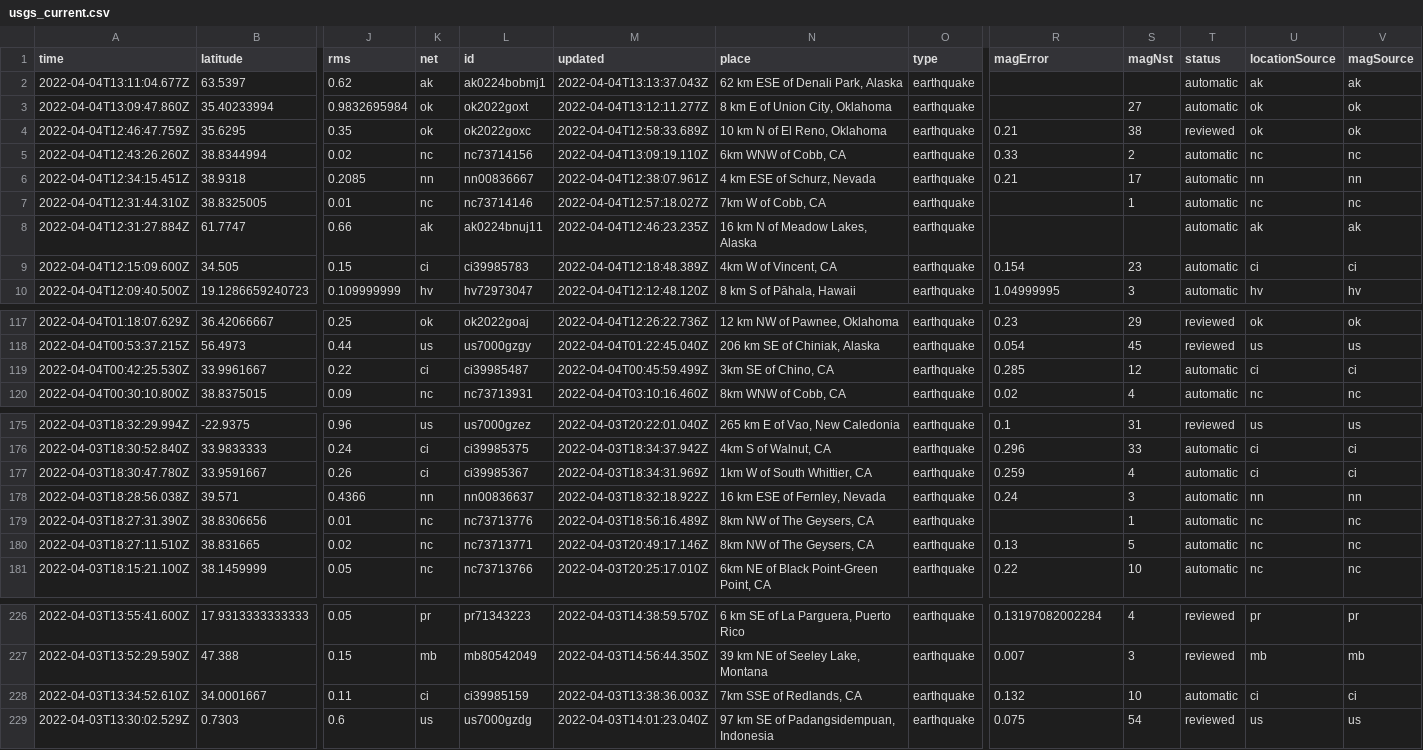
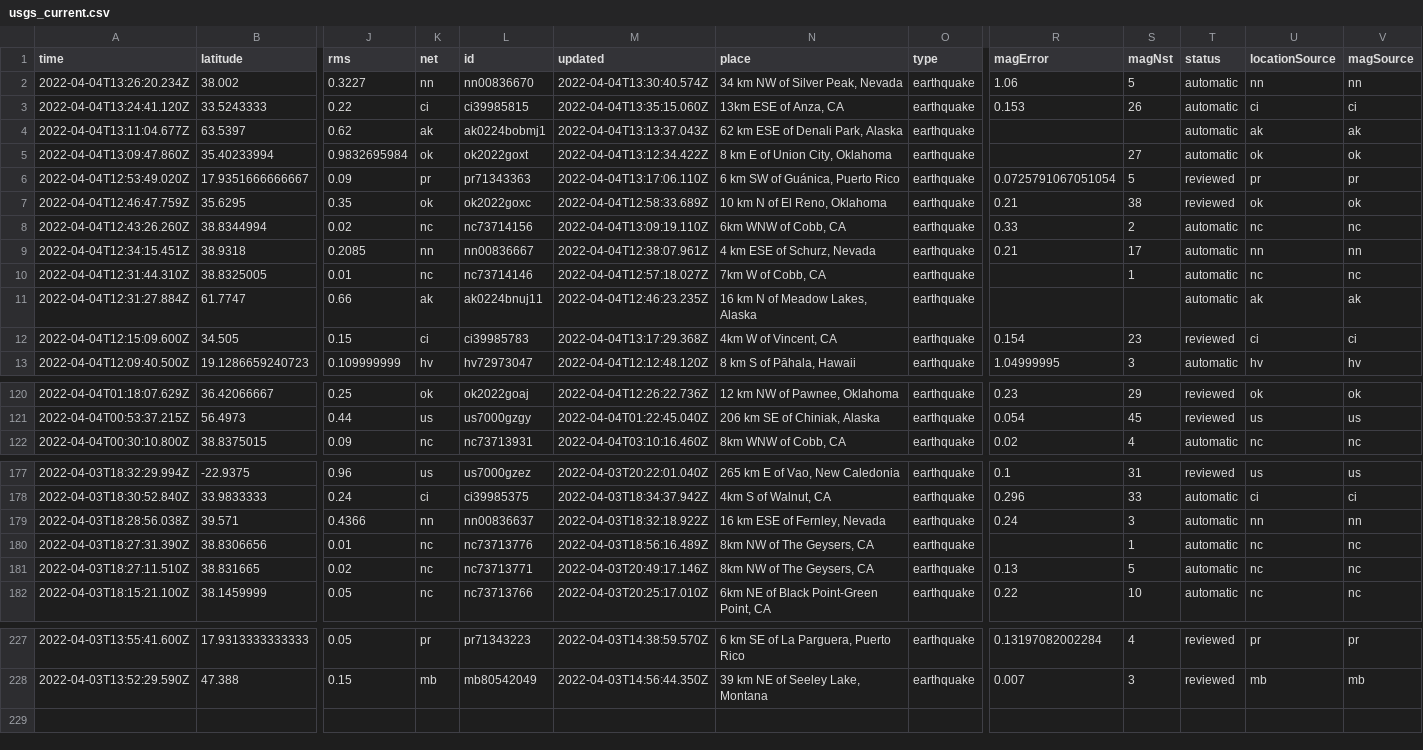
Before and after one commit to invisibae/nicar22-github-actions, a CSV file: usgs_current.csv, drawn as a sheet; only a part is shown, gaps mark what is left out; removed rows and columns are numbered as before the commit, all else as after; rows hold the shown columns only; the diff covers the shown part only; the diff names each change by its address in the sheet, - before the commit and + after, or states it on an @@ line.

```diff
--- a/usgs_current.csv
+++ b/usgs_current.csv
+row 2: 2022-04-04T13:26:20.234Z | 38.002 | 0.3227 | nn | nn00836670 | 2022-04-04T13:30:40.574Z | 34 km NW of Silver Peak, Nevada | earthquake | 1.06 | 5 | automatic | nn | nn
+row 3: 2022-04-04T13:24:41.120Z | 33.5243333 | 0.22 | ci | ci39985815 | 2022-04-04T13:35:15.060Z | 13km ESE of Anza, CA | earthquake | 0.153 | 26 | automatic | ci | ci
-M5 (updated): 2022-04-04T13:12:11.277Z
+M5 (updated): 2022-04-04T13:12:34.422Z
+row 6: 2022-04-04T12:53:49.020Z | 17.9351666666667 | 0.09 | pr | pr71343363 | 2022-04-04T13:17:06.110Z | 6 km SW of Guánica, Puerto Rico | earthquake | 0.0725791067051054 | 5 | reviewed | pr | pr
-M12 (updated): 2022-04-04T12:18:48.389Z
+M12 (updated): 2022-04-04T13:17:29.368Z
-T12 (status): automatic
+T12 (status): reviewed
-row 119: 2022-04-04T00:42:25.530Z | 33.9961667 | 0.22 | ci | ci39985487 | 2022-04-04T00:45:59.499Z | 3km SE of Chino, CA | earthquake | 0.285 | 12 | automatic | ci | ci
-row 177: 2022-04-03T18:30:47.780Z | 33.9591667 | 0.26 | ci | ci39985367 | 2022-04-03T18:34:31.969Z | 1km W of South Whittier, CA | earthquake | 0.259 | 4 | automatic | ci | ci
-row 228: 2022-04-03T13:34:52.610Z | 34.0001667 | 0.11 | ci | ci39985159 | 2022-04-03T13:38:36.003Z | 7km SSE of Redlands, CA | earthquake | 0.132 | 10 | automatic | ci | ci
-row 229: 2022-04-03T13:30:02.529Z | 0.7303 | 0.6 | us | us7000gzdg | 2022-04-03T14:01:23.040Z | 97 km SE of Padangsidempuan, Indonesia | earthquake | 0.075 | 54 | reviewed | us | us
```
Also changed, not shown: 11 edited cells elsewhere in this file, 1 other file.
